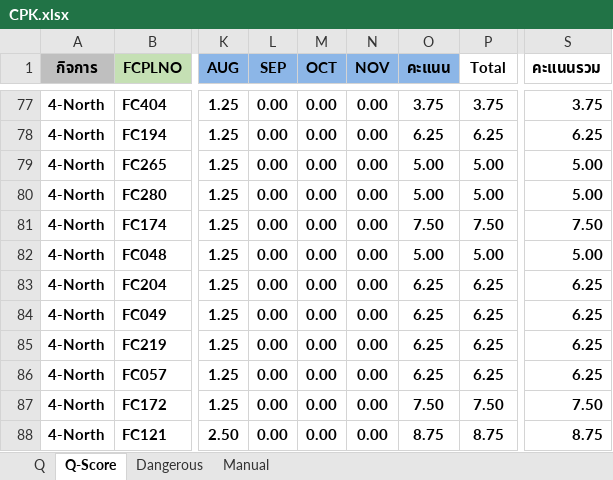
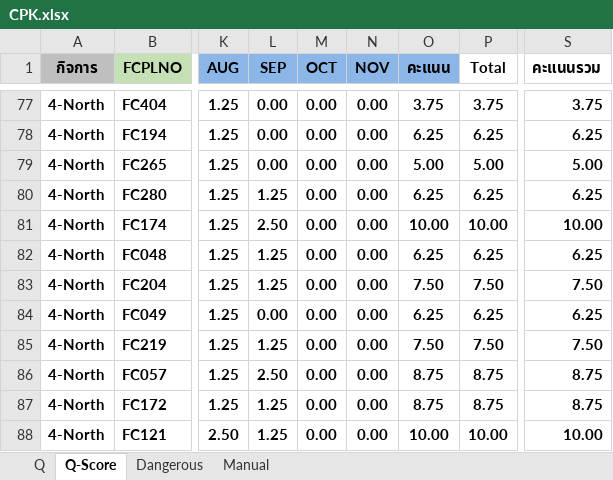
Before and after one commit to prayutp1-debug/newstarrating, an Excel workbook: source-excel/CPK.xlsx, sheet Q-Score, drawn as a sheet; only a part is shown, gaps mark what is left out; values as stored, in another font and other column widths than the file's, no borders; conditional formats not drawn; the diff covers the shown part only; the diff names each change by its address in the sheet, - before the commit and + after, or states it on an @@ line.

```diff
--- a/source-excel/CPK.xlsx (sheet Q-Score)
+++ b/source-excel/CPK.xlsx (sheet Q-Score)
-L80 (SEP): 0.00
+L80 (SEP): 1.25
-O80 (คะแนน): 5.00
+O80 (คะแนน): 6.25
-P80 (Total): 5.00
+P80 (Total): 6.25
-S80 (คะแนนรวม): 5.00
+S80 (คะแนนรวม): 6.25
-L81 (SEP): 0.00
+L81 (SEP): 2.50
-O81 (คะแนน): 7.50
+O81 (คะแนน): 10.00
-P81 (Total): 7.50
+P81 (Total): 10.00
-S81 (คะแนนรวม): 7.50
+S81 (คะแนนรวม): 10.00
-L82:L83 (SEP): 0.00
+L82:L83 (SEP): 1.25
-O82 (คะแนน): 5.00
+O82 (คะแนน): 6.25
-P82 (Total): 5.00
+P82 (Total): 6.25
-S82 (คะแนนรวม): 5.00
+S82 (คะแนนรวม): 6.25
-O83 (คะแนน): 6.25
+O83 (คะแนน): 7.50
-P83 (Total): 6.25
+P83 (Total): 7.50
-S83 (คะแนนรวม): 6.25
+S83 (คะแนนรวม): 7.50
-L85 (SEP): 0.00
+L85 (SEP): 1.25
-O85 (คะแนน): 6.25
+O85 (คะแนน): 7.50
-P85 (Total): 6.25
+P85 (Total): 7.50
-S85 (คะแนนรวม): 6.25
+S85 (คะแนนรวม): 7.50
-L86 (SEP): 0.00
+L86 (SEP): 2.50
-O86 (คะแนน): 6.25
+O86 (คะแนน): 8.75
-P86 (Total): 6.25
+P86 (Total): 8.75
-S86 (คะแนนรวม): 6.25
+S86 (คะแนนรวม): 8.75
-L87:L88 (SEP): 0.00
+L87:L88 (SEP): 1.25
-O87 (คะแนน): 7.50
+O87 (คะแนน): 8.75
-P87 (Total): 7.50
+P87 (Total): 8.75
-S87 (คะแนนรวม): 7.50
+S87 (คะแนนรวม): 8.75
-O88 (คะแนน): 8.75
+O88 (คะแนน): 10.00
-P88 (Total): 8.75
+P88 (Total): 10.00
-S88 (คะแนนรวม): 8.75
+S88 (คะแนนรวม): 10.00
```
Also changed, not shown: 2 added rows and 843 edited cells elsewhere in this sheet, sheet Q, sheet Dangerous, formulas that keep their value, hidden cells.
